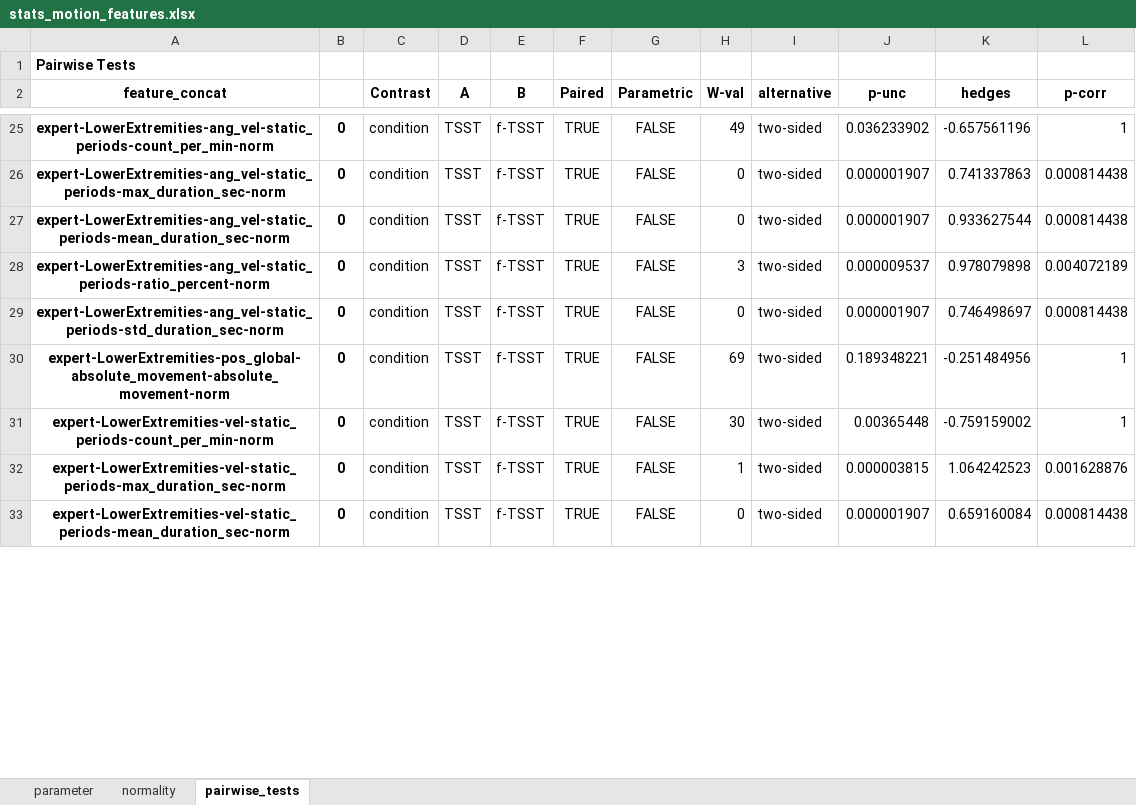
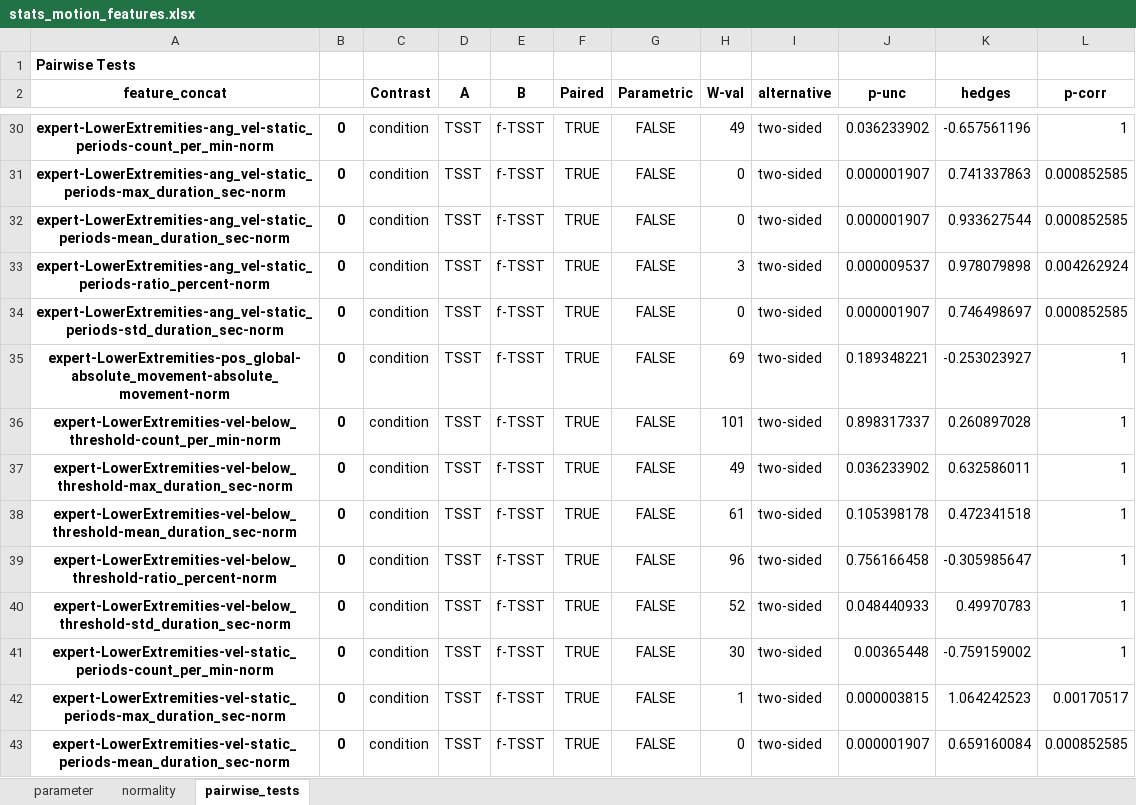
Before and after one commit to harel-coffee/stresspose-analysis-auto, an Excel workbook: experiments/2023_05_stress_pose_scientific_reports/results/statistics/stats_motion_features.xlsx, sheet pairwise_tests, drawn as a sheet; only a part is shown, gaps mark what is left out; values as stored, in another font and other column widths than the file's, no borders; addresses are those after the commit; the diff covers the shown part only; the diff names each change by its address in the sheet, - before the commit and + after, or states it on an @@ line.

```diff
--- a/experiments/2023_05_stress_pose_scientific_reports/results/statistics/stats_motion_features.xlsx (sheet pairwise_tests)
+++ b/experiments/2023_05_stress_pose_scientific_reports/results/statistics/stats_motion_features.xlsx (sheet pairwise_tests)
-L31:L32 (p-corr): 0.000814438
+L31:L32 (p-corr): 0.000852585
-L33 (p-corr): 0.004072189
+L33 (p-corr): 0.004262924
-L34 (p-corr): 0.000814438
+L34 (p-corr): 0.000852585
-K35 (hedges): -0.251484956
+K35 (hedges): -0.253023927
+row 36: expert-LowerExtremities-vel-below_threshold-count_per_min-norm | 0 | condition | TSST | f-TSST | TRUE | FALSE | 101 | two-sided | 0.898317337 | 0.260897028 | 1
+row 37: expert-LowerExtremities-vel-below_threshold-max_duration_sec-norm | 0 | condition | TSST | f-TSST | TRUE | FALSE | 49 | two-sided | 0.036233902 | 0.632586011 | 1
+row 38: expert-LowerExtremities-vel-below_threshold-mean_duration_sec-norm | 0 | condition | TSST | f-TSST | TRUE | FALSE | 61 | two-sided | 0.105398178 | 0.472341518 | 1
+row 39: expert-LowerExtremities-vel-below_threshold-ratio_percent-norm | 0 | condition | TSST | f-TSST | TRUE | FALSE | 96 | two-sided | 0.756166458 | -0.305985647 | 1
+row 40: expert-LowerExtremities-vel-below_threshold-std_duration_sec-norm | 0 | condition | TSST | f-TSST | TRUE | FALSE | 52 | two-sided | 0.048440933 | 0.49970783 | 1
-L42 (p-corr): 0.001628876
+L42 (p-corr): 0.00170517
-L43 (p-corr): 0.000814438
+L43 (p-corr): 0.000852585
```
Also changed, not shown: 15 added rows and 343 edited cells elsewhere in this sheet, sheet normality, experiments/2023_05_stress_pose_scientific_reports/results/descriptive_information_saliva.xlsx, experiments/2023_05_stress_pose_scientific_reports/results/overview_features.xlsx, 24 other files.
